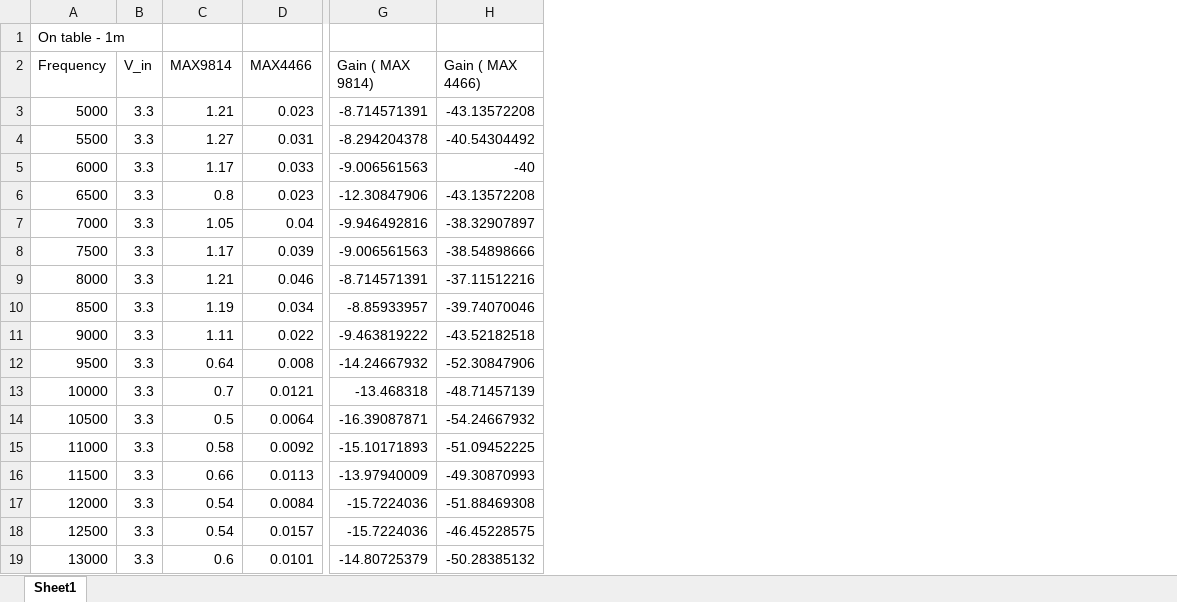
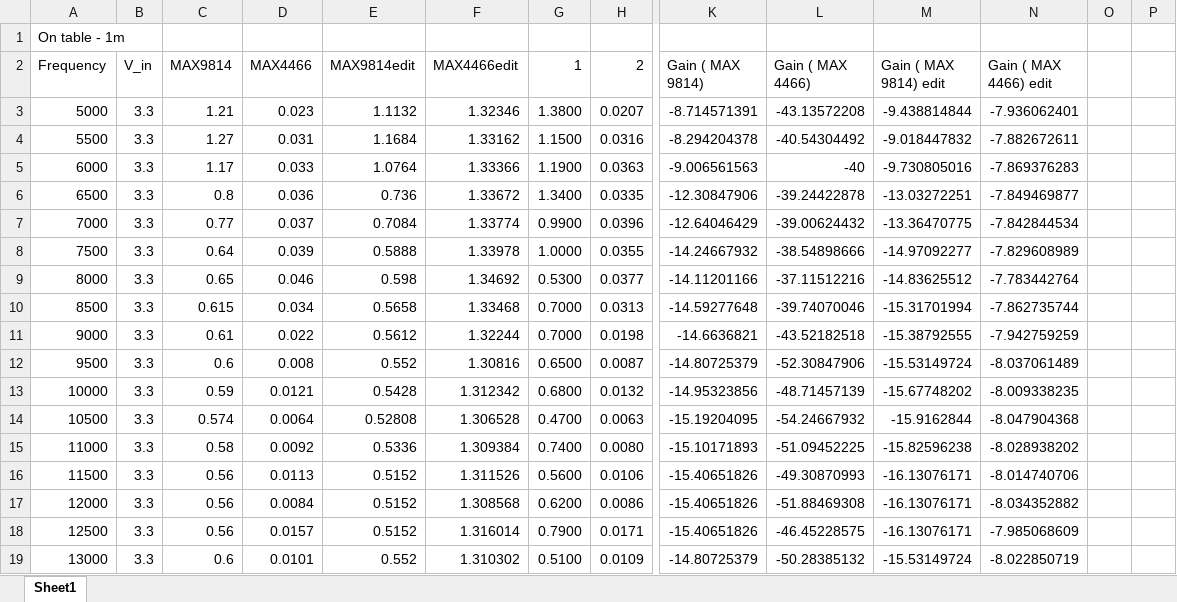
Before and after one commit to DewanPieterse/AudioRadar, an Excel workbook: Matlab/Testing Mics/freq_response.xlsx, sheet Sheet1, drawn as a sheet; only a part is shown, gaps mark what is left out; values as stored, in another font and other column widths than the file's, no borders; charts and pictures not drawn; addresses are those after the commit; the diff covers the shown part only; the diff names each change by its address in the sheet, - before the commit and + after, or states it on an @@ line.

```diff
--- a/Matlab/Testing Mics/freq_response.xlsx (sheet Sheet1)
+++ b/Matlab/Testing Mics/freq_response.xlsx (sheet Sheet1)
+column E (MAX9814edit), rows 3-19: 1.1132 | 1.1684 | 1.0764 | 0.736 | 0.7084 | 0.5888 | 0.598 | 0.5658 | 0.5612 | 0.552 | 0.5428 | 0.52808 | 0.5336 | 0.5152 | 0.5152 | 0.5152 | 0.552
+column F (MAX4466edit), rows 3-19: 1.32346 | 1.33162 | 1.33366 | 1.33672 | 1.33774 | 1.33978 | 1.34692 | 1.33468 | 1.32244 | 1.30816 | 1.312342 | 1.306528 | 1.309384 | 1.311526 | 1.308568 | 1.316014 | 1.310302
+column G (1), rows 3-19: 1.3800 | 1.1500 | 1.1900 | 1.3400 | 0.9900 | 1.0000 | 0.5300 | 0.7000 | 0.7000 | 0.6500 | 0.6800 | 0.4700 | 0.7400 | 0.5600 | 0.6200 | 0.7900 | 0.5100
+column H (2), rows 3-19: 0.0207 | 0.0316 | 0.0363 | 0.0335 | 0.0396 | 0.0355 | 0.0377 | 0.0313 | 0.0198 | 0.0087 | 0.0132 | 0.0063 | 0.0080 | 0.0106 | 0.0086 | 0.0171 | 0.0109
+column M (Gain ( MAX 9814) edit), rows 3-19: -9.438814844 | -9.018447832 | -9.730805016 | -13.03272251 | -13.36470775 | -14.97092277 | -14.83625512 | -15.31701994 | -15.38792555 | -15.53149724 | -15.67748202 | -15.9162844 | -15.82596238 | -16.13076171 | -16.13076171 | -16.13076171 | -15.53149724
+column N (Gain ( MAX 4466) edit), rows 3-19: -7.936062401 | -7.882672611 | -7.869376283 | -7.849469877 | -7.842844534 | -7.829608989 | -7.783442764 | -7.862735744 | -7.942759259 | -8.037061489 | -8.009338235 | -8.047904368 | -8.028938202 | -8.014740706 | -8.034352882 | -7.985068609 | -8.022850719
+column O, empty
+column P, empty
-D6 (MAX4466): 0.023
+D6 (MAX4466): 0.036
-L6 (Gain ( MAX 4466)): -43.13572208
+L6 (Gain ( MAX 4466)): -39.24422878
-C7 (MAX9814): 1.05
+C7 (MAX9814): 0.77
-D7 (MAX4466): 0.04
+D7 (MAX4466): 0.037
-K7 (Gain ( MAX 9814)): -9.946492816
+K7 (Gain ( MAX 9814)): -12.64046429
-L7 (Gain ( MAX 4466)): -38.32907897
+L7 (Gain ( MAX 4466)): -39.00624432
-C8 (MAX9814): 1.17
+C8 (MAX9814): 0.64
-K8 (Gain ( MAX 9814)): -9.006561563
+K8 (Gain ( MAX 9814)): -14.24667932
-C9 (MAX9814): 1.21
+C9 (MAX9814): 0.65
-K9 (Gain ( MAX 9814)): -8.714571391
+K9 (Gain ( MAX 9814)): -14.11201166
-C10 (MAX9814): 1.19
+C10 (MAX9814): 0.615
-K10 (Gain ( MAX 9814)): -8.85933957
+K10 (Gain ( MAX 9814)): -14.59277648
-C11 (MAX9814): 1.11
+C11 (MAX9814): 0.61
-K11 (Gain ( MAX 9814)): -9.463819222
+K11 (Gain ( MAX 9814)): -14.6636821
-C12 (MAX9814): 0.64
+C12 (MAX9814): 0.6
-K12 (Gain ( MAX 9814)): -14.24667932
+K12 (Gain ( MAX 9814)): -14.80725379
-C13 (MAX9814): 0.7
+C13 (MAX9814): 0.59
-K13 (Gain ( MAX 9814)): -13.468318
+K13 (Gain ( MAX 9814)): -14.95323856
-C14 (MAX9814): 0.5
+C14 (MAX9814): 0.574
-K14 (Gain ( MAX 9814)): -16.39087871
+K14 (Gain ( MAX 9814)): -15.19204095
-C16 (MAX9814): 0.66
+C16 (MAX9814): 0.56
-K16 (Gain ( MAX 9814)): -13.97940009
+K16 (Gain ( MAX 9814)): -15.40651826
-C17:C18 (MAX9814): 0.54
+C17:C18 (MAX9814): 0.56
-K17:K18 (Gain ( MAX 9814)): -15.7224036
+K17:K18 (Gain ( MAX 9814)): -15.40651826
```
Also changed, not shown: 4 edited cells elsewhere in this sheet, formulas that keep their value, charts or pictures, 1 other file.
